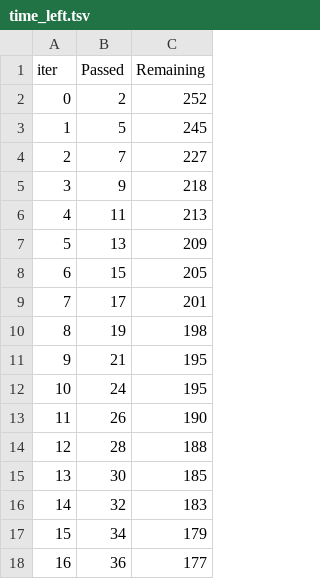
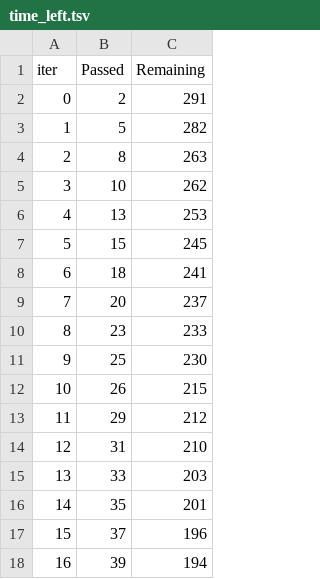
Before and after one commit to MitrofanovDmitry/study, a TSV file: practice/60 customer churn (dls)/catboost_info/time_left.tsv, drawn as a sheet; only a part is shown; the diff covers the shown part only.

```diff
--- a/practice/60 customer churn (dls)/catboost_info/time_left.tsv
+++ b/practice/60 customer churn (dls)/catboost_info/time_left.tsv
@@ -1,18 +1,18 @@
 iter	Passed	Remaining
-0	2	252
-1	5	245
-2	7	227
-3	9	218
-4	11	213
-5	13	209
-6	15	205
-7	17	201
-8	19	198
-9	21	195
-10	24	195
-11	26	190
-12	28	188
-13	30	185
-14	32	183
-15	34	179
-16	36	177
+0	2	291
+1	5	282
+2	8	263
+3	10	262
+4	13	253
+5	15	245
+6	18	241
+7	20	237
+8	23	233
+9	25	230
+10	26	215
+11	29	212
+12	31	210
+13	33	203
+14	35	201
+15	37	196
+16	39	194
```
Also changed, not shown: 165 edited cells elsewhere in this file, practice/60 customer churn (dls)/catboost_info/learn_error.tsv, 4 other files.
